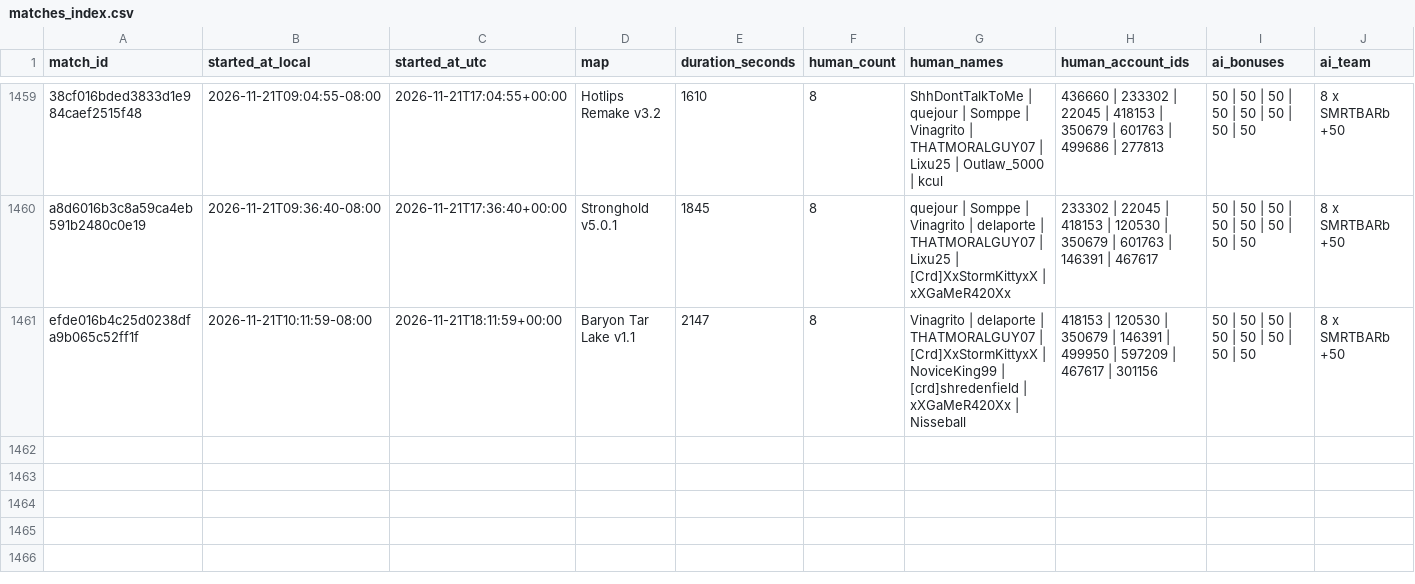
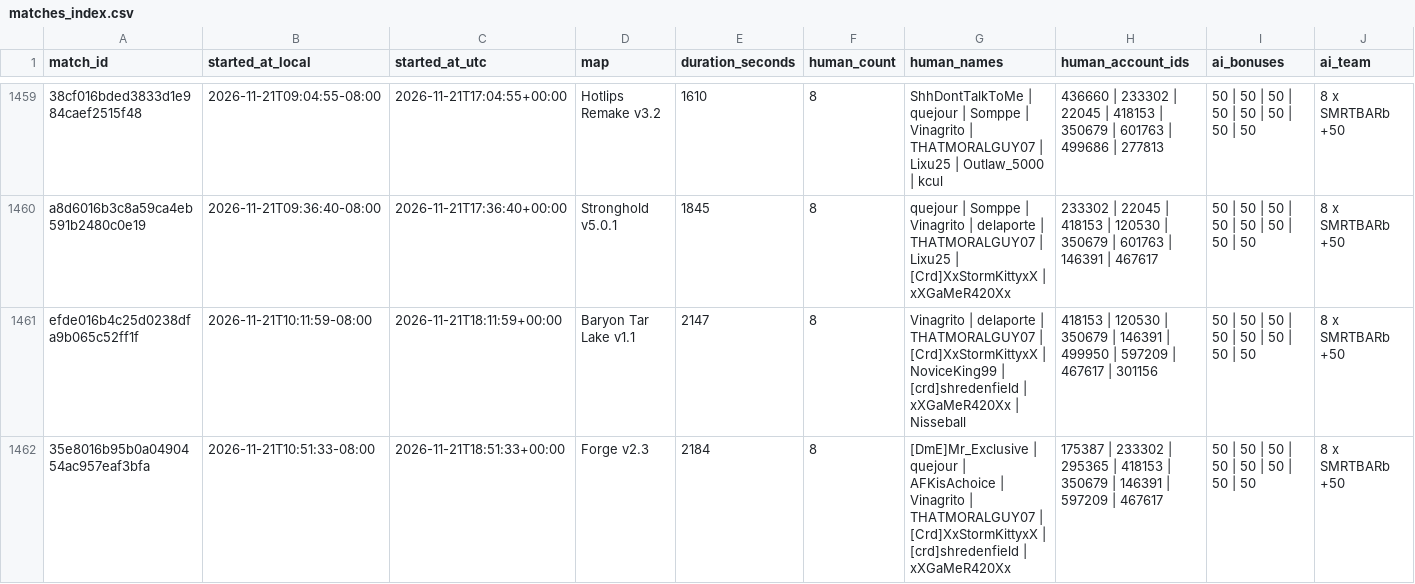
Before and after one commit to Barscrewl/BarbOS, a CSV file: data/matches_index.csv, drawn as a sheet; only a part is shown, gaps mark what is left out; rows hold the shown columns only; the diff names each change by its address in the sheet, - before the commit and + after, or states it on an @@ line.

```diff
--- a/data/matches_index.csv
+++ b/data/matches_index.csv
+row 1462: 35e8016b95b0a0490454ac957eaf3bfa | 2026-11-21T10:51:33-08:00 | 2026-11-21T18:51:33+00:00 | Forge v2.3 | 2184 | 8 | [DmE]Mr_Exclusive | quejour | AFKisAchoice | Vinagrito | THATMORALGUY07 | [Crd]XxStormKittyxX | [crd]shredenfield | xXGaMeR420Xx | 175387 | 233302 | 295365 | 418153 | 350679 | 146391 | 597209 | 467617 | 50 | 50 | 50 | 50 | 50 | 50 | 50 | 50 | 8 x SMRTBARb +50
```
Also changed, not shown: public/fixed_seed/matches.csv, public/fixed_seed/ratings.csv, 15 other files.
